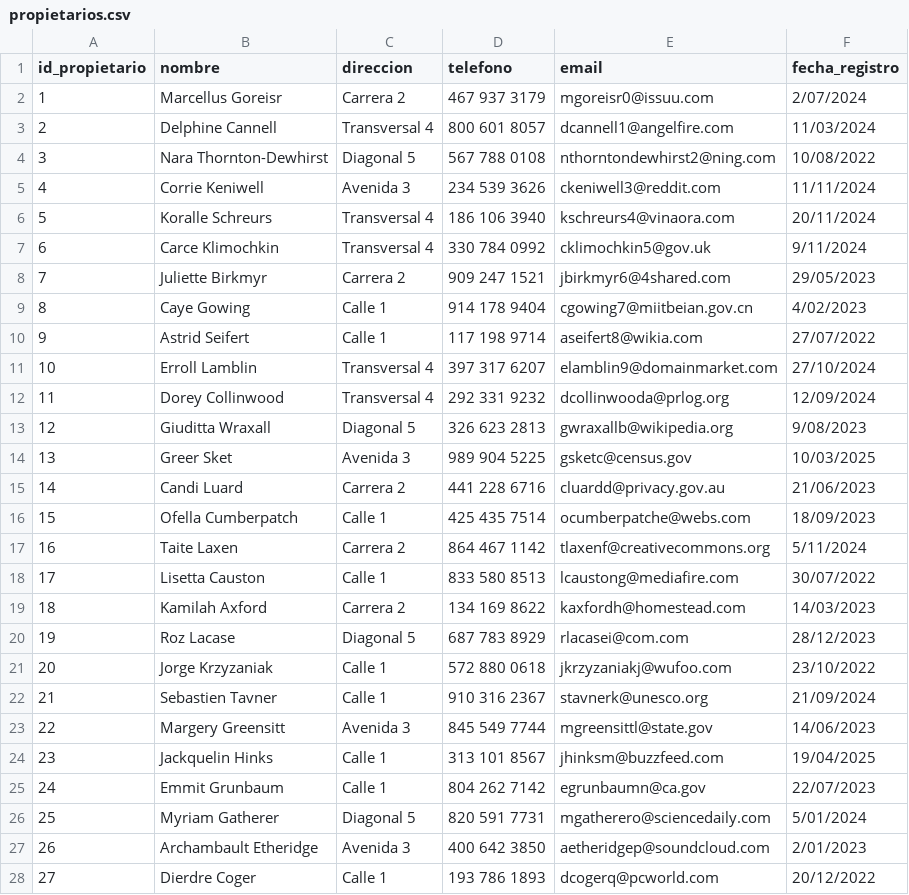
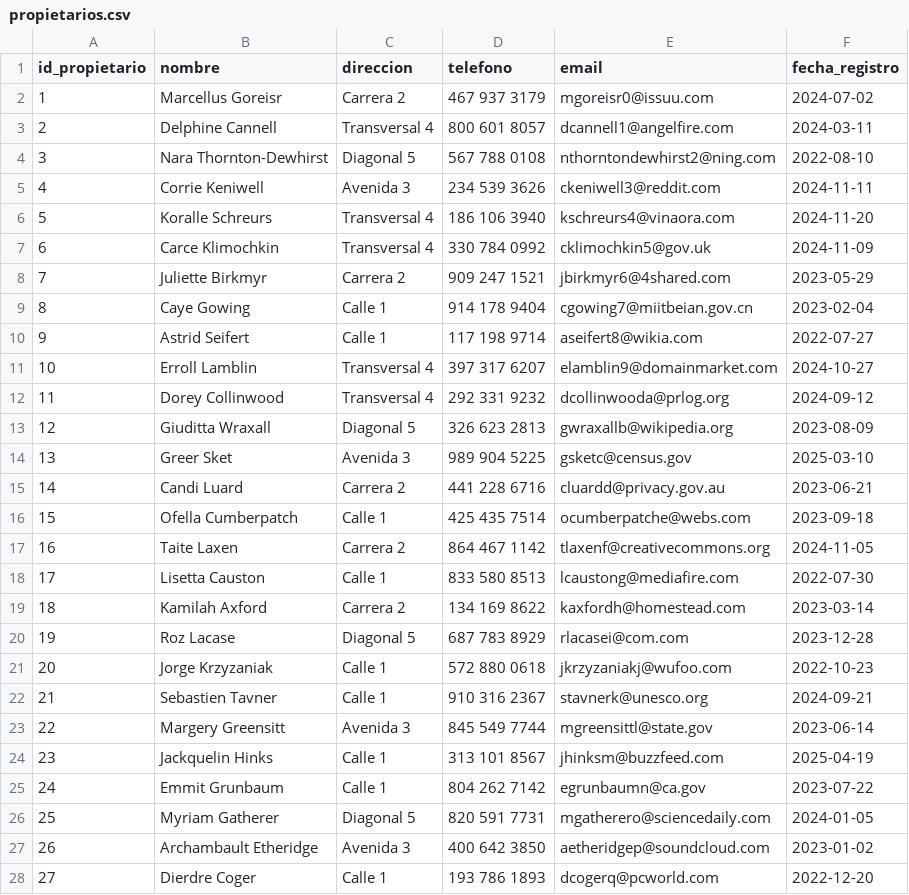
Before and after one commit to Sebastianherrera2021/TRABAJO_1_CURSO_2_ANALISIS_DATOS, a CSV file: Tablas/propietarios.csv, drawn as a sheet; only a part is shown; the diff covers the shown part only.

Commit message:
Update propietarios.csv

```diff
--- a/Tablas/propietarios.csv
+++ b/Tablas/propietarios.csv
@@ -1,28 +1,28 @@
 id_propietario;nombre;direccion;telefono;email;fecha_registro
-1;Marcellus Goreisr;Carrera 2;467 937 3179;mgoreisr0@issuu.com;2/07/2024
-2;Delphine Cannell;Transversal 4;800 601 8057;dcannell1@angelfire.com;11/03/2024
-3;Nara Thornton-Dewhirst;Diagonal 5;567 788 0108;nthorntondewhirst2@ning.com;10/08/2022
-4;Corrie Keniwell;Avenida 3;234 539 3626;ckeniwell3@reddit.com;11/11/2024
-5;Koralle Schreurs;Transversal 4;186 106 3940;kschreurs4@vinaora.com;20/11/2024
-6;Carce Klimochkin;Transversal 4;330 784 0992;cklimochkin5@gov.uk;9/11/2024
-7;Juliette Birkmyr;Carrera 2;909 247 1521;jbirkmyr6@4shared.com;29/05/2023
-8;Caye Gowing;Calle 1;914 178 9404;cgowing7@miitbeian.gov.cn;4/02/2023
-9;Astrid Seifert;Calle 1;117 198 9714;aseifert8@wikia.com;27/07/2022
-10;Erroll Lamblin;Transversal 4;397 317 6207;elamblin9@domainmarket.com;27/10/2024
-11;Dorey Collinwood;Transversal 4;292 331 9232;dcollinwooda@prlog.org;12/09/2024
-12;Giuditta Wraxall;Diagonal 5;326 623 2813;gwraxallb@wikipedia.org;9/08/2023
-13;Greer Sket;Avenida 3;989 904 5225;gsketc@census.gov;10/03/2025
-14;Candi Luard;Carrera 2;441 228 6716;cluardd@privacy.gov.au;21/06/2023
-15;Ofella Cumberpatch;Calle 1;425 435 7514;ocumberpatche@webs.com;18/09/2023
-16;Taite Laxen;Carrera 2;864 467 1142;tlaxenf@creativecommons.org;5/11/2024
-17;Lisetta Causton;Calle 1;833 580 8513;lcaustong@mediafire.com;30/07/2022
-18;Kamilah Axford;Carrera 2;134 169 8622;kaxfordh@homestead.com;14/03/2023
-19;Roz Lacase;Diagonal 5;687 783 8929;rlacasei@com.com;28/12/2023
-20;Jorge Krzyzaniak;Calle 1;572 880 0618;jkrzyzaniakj@wufoo.com;23/10/2022
-21;Sebastien Tavner;Calle 1;910 316 2367;stavnerk@unesco.org;21/09/2024
-22;Margery Greensitt;Avenida 3;845 549 7744;mgreensittl@state.gov;14/06/2023
-23;Jackquelin Hinks;Calle 1;313 101 8567;jhinksm@buzzfeed.com;19/04/2025
-24;Emmit Grunbaum;Calle 1;804 262 7142;egrunbaumn@ca.gov;22/07/2023
-25;Myriam Gatherer;Diagonal 5;820 591 7731;mgatherero@sciencedaily.com;5/01/2024
-26;Archambault Etheridge;Avenida 3;400 642 3850;aetheridgep@soundcloud.com;2/01/2023
-27;Dierdre Coger;Calle 1;193 786 1893;dcogerq@pcworld.com;20/12/2022
+1;Marcellus Goreisr;Carrera 2;467 937 3179;mgoreisr0@issuu.com;2024-07-02
+2;Delphine Cannell;Transversal 4;800 601 8057;dcannell1@angelfire.com;2024-03-11
+3;Nara Thornton-Dewhirst;Diagonal 5;567 788 0108;nthorntondewhirst2@ning.com;2022-08-10
+4;Corrie Keniwell;Avenida 3;234 539 3626;ckeniwell3@reddit.com;2024-11-11
+5;Koralle Schreurs;Transversal 4;186 106 3940;kschreurs4@vinaora.com;2024-11-20
+6;Carce Klimochkin;Transversal 4;330 784 0992;cklimochkin5@gov.uk;2024-11-09
+7;Juliette Birkmyr;Carrera 2;909 247 1521;jbirkmyr6@4shared.com;2023-05-29
+8;Caye Gowing;Calle 1;914 178 9404;cgowing7@miitbeian.gov.cn;2023-02-04
+9;Astrid Seifert;Calle 1;117 198 9714;aseifert8@wikia.com;2022-07-27
+10;Erroll Lamblin;Transversal 4;397 317 6207;elamblin9@domainmarket.com;2024-10-27
+11;Dorey Collinwood;Transversal 4;292 331 9232;dcollinwooda@prlog.org;2024-09-12
+12;Giuditta Wraxall;Diagonal 5;326 623 2813;gwraxallb@wikipedia.org;2023-08-09
+13;Greer Sket;Avenida 3;989 904 5225;gsketc@census.gov;2025-03-10
+14;Candi Luard;Carrera 2;441 228 6716;cluardd@privacy.gov.au;2023-06-21
+15;Ofella Cumberpatch;Calle 1;425 435 7514;ocumberpatche@webs.com;2023-09-18
+16;Taite Laxen;Carrera 2;864 467 1142;tlaxenf@creativecommons.org;2024-11-05
+17;Lisetta Causton;Calle 1;833 580 8513;lcaustong@mediafire.com;2022-07-30
+18;Kamilah Axford;Carrera 2;134 169 8622;kaxfordh@homestead.com;2023-03-14
+19;Roz Lacase;Diagonal 5;687 783 8929;rlacasei@com.com;2023-12-28
+20;Jorge Krzyzaniak;Calle 1;572 880 0618;jkrzyzaniakj@wufoo.com;2022-10-23
+21;Sebastien Tavner;Calle 1;910 316 2367;stavnerk@unesco.org;2024-09-21
+22;Margery Greensitt;Avenida 3;845 549 7744;mgreensittl@state.gov;2023-06-14
+23;Jackquelin Hinks;Calle 1;313 101 8567;jhinksm@buzzfeed.com;2025-04-19
+24;Emmit Grunbaum;Calle 1;804 262 7142;egrunbaumn@ca.gov;2023-07-22
+25;Myriam Gatherer;Diagonal 5;820 591 7731;mgatherero@sciencedaily.com;2024-01-05
+26;Archambault Etheridge;Avenida 3;400 642 3850;aetheridgep@soundcloud.com;2023-01-02
+27;Dierdre Coger;Calle 1;193 786 1893;dcogerq@pcworld.com;2022-12-20
```
Also changed, not shown: 73 edited cells elsewhere in this file.
